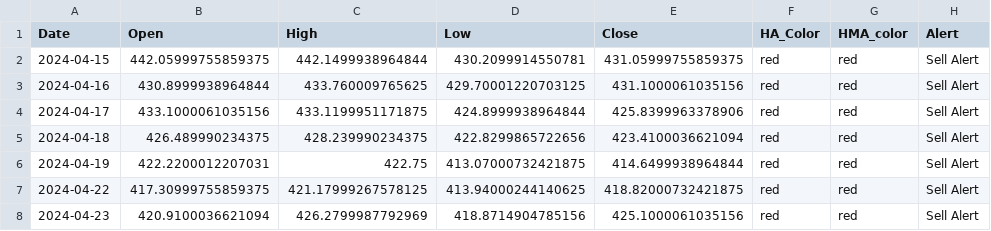
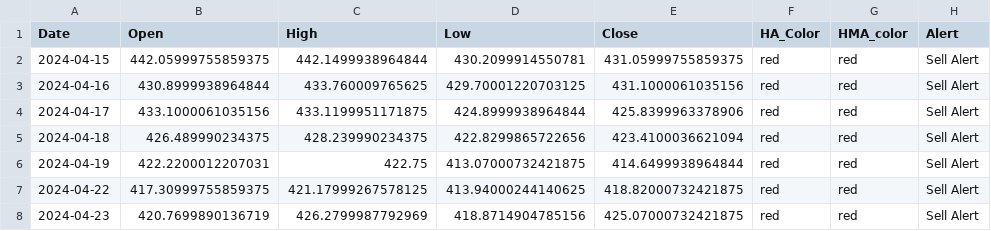
Before and after one commit to rbnyng/trend_alert, a CSV file: last_seven_days.csv, drawn as a sheet; only a part is shown; the diff names each change by its address in the sheet, - before the commit and + after, or states it on an @@ line.

```diff
--- a/last_seven_days.csv
+++ b/last_seven_days.csv
-B8 (Open): 420.9100036621094
+B8 (Open): 420.7699890136719
-E8 (Close): 425.1000061035156
+E8 (Close): 425.07000732421875
```
